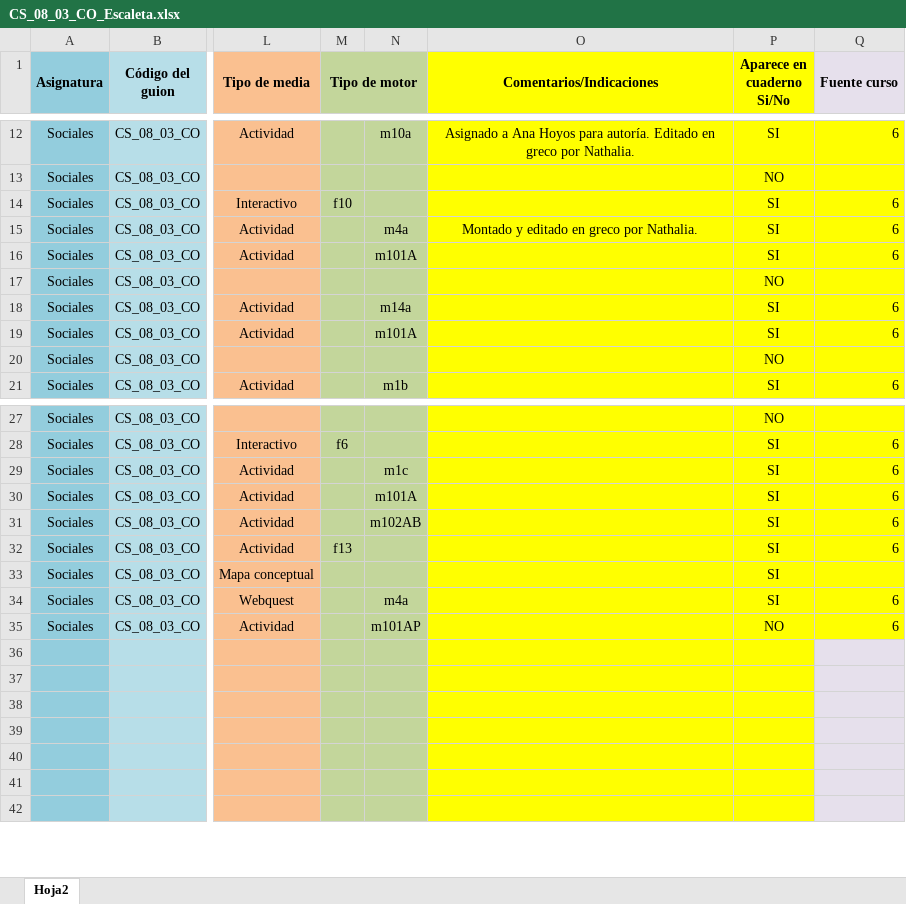
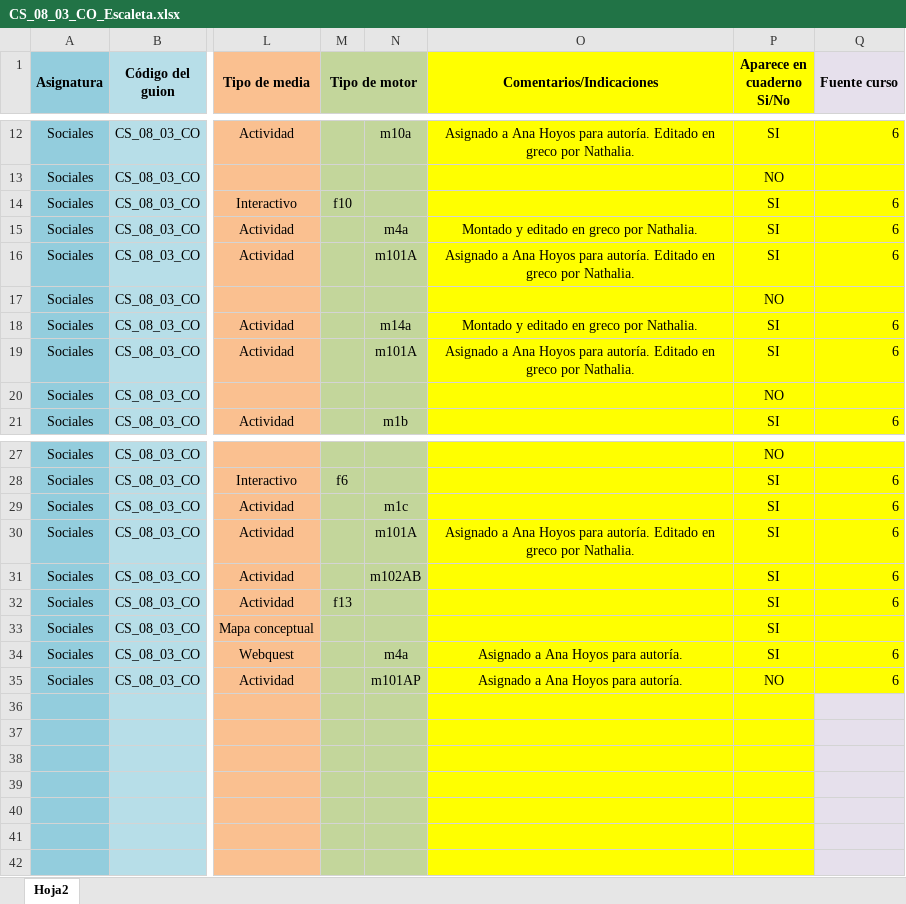
Before and after one commit to AulaPlanetaColombia/CienciasSociales, an Excel workbook: fuentes/contenidos/grado08/guion03/CS_08_03_CO_Escaleta.xlsx, sheet Hoja2, drawn as a sheet; only a part is shown, gaps mark what is left out; values as stored, in another font and other column widths than the file's, no borders; the diff names each change by its address in the sheet, - before the commit and + after, or states it on an @@ line.

Commit message:
Actualización escaleta
Escaleta actualizada con recursos asignados a autoría y editados

```diff
--- a/fuentes/contenidos/grado08/guion03/CS_08_03_CO_Escaleta.xlsx (sheet Hoja2)
+++ b/fuentes/contenidos/grado08/guion03/CS_08_03_CO_Escaleta.xlsx (sheet Hoja2)
-O16 (Comentarios/Indicaciones): (empty)
+O16 (Comentarios/Indicaciones): Asignado a Ana Hoyos para autoría. Editado en greco por Nathalia.
-O18 (Comentarios/Indicaciones): (empty)
+O18 (Comentarios/Indicaciones): Montado y editado en greco por Nathalia.
-O19 (Comentarios/Indicaciones): (empty)
+O19 (Comentarios/Indicaciones): Asignado a Ana Hoyos para autoría. Editado en greco por Nathalia.
-O30 (Comentarios/Indicaciones): (empty)
+O30 (Comentarios/Indicaciones): Asignado a Ana Hoyos para autoría. Editado en greco por Nathalia.
-O34:O35 (Comentarios/Indicaciones): (empty)
+O34:O35 (Comentarios/Indicaciones): Asignado a Ana Hoyos para autoría.
```
Also changed, not shown: 6 other files.
